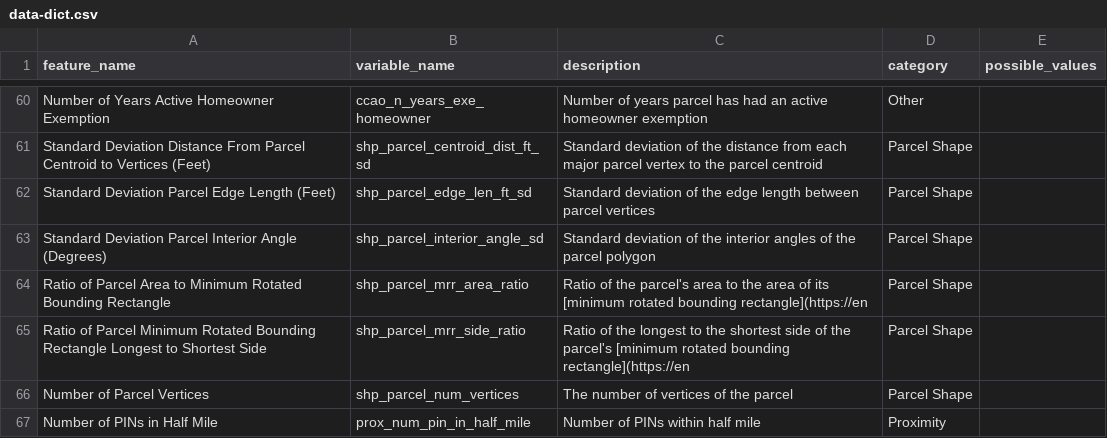
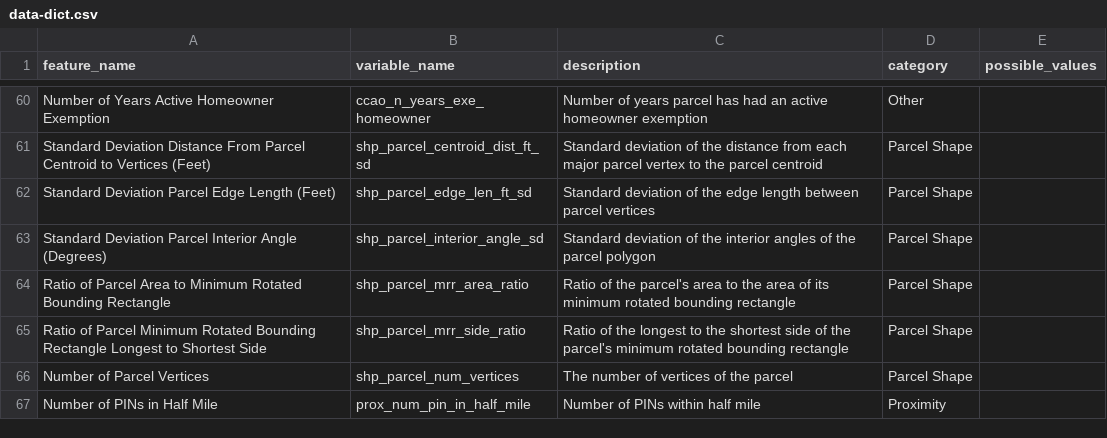
Before and after one commit to ccao-data/model-res-avm, a CSV file: docs/data-dict.csv, drawn as a sheet; only a part is shown, gaps mark what is left out.

Commit message:
Fix descriptions for parcel shape characteristics in docs and data dict

```diff
--- a/docs/data-dict.csv
+++ b/docs/data-dict.csv
@@ -63,4 +63,4 @@ Standard Deviation Parcel Edge Length (Feet),shp_parcel_edge_len_ft_sd,Standard
 Standard Deviation Parcel Interior Angle (Degrees),shp_parcel_interior_angle_sd,Standard deviation of the interior angles of the parcel polygon,Parcel Shape,
-Ratio of Parcel Area to Minimum Rotated Bounding Rectangle,shp_parcel_mrr_area_ratio,Ratio of the parcel's area to the area of its [minimum rotated bounding rectangle](https://en,Parcel Shape,
-Ratio of Parcel Minimum Rotated Bounding Rectangle Longest to Shortest Side,shp_parcel_mrr_side_ratio,Ratio of the longest to the shortest side of the parcel's [minimum rotated bounding rectangle](https://en,Parcel Shape,
+Ratio of Parcel Area to Minimum Rotated Bounding Rectangle,shp_parcel_mrr_area_ratio,Ratio of the parcel's area to the area of its minimum rotated bounding rectangle,Parcel Shape,
+Ratio of Parcel Minimum Rotated Bounding Rectangle Longest to Shortest Side,shp_parcel_mrr_side_ratio,Ratio of the longest to the shortest side of the parcel's minimum rotated bounding rectangle,Parcel Shape,
 Number of Parcel Vertices,shp_parcel_num_vertices,The number of vertices of the parcel,Parcel Shape,
```
Also changed, not shown: 1 other file.
